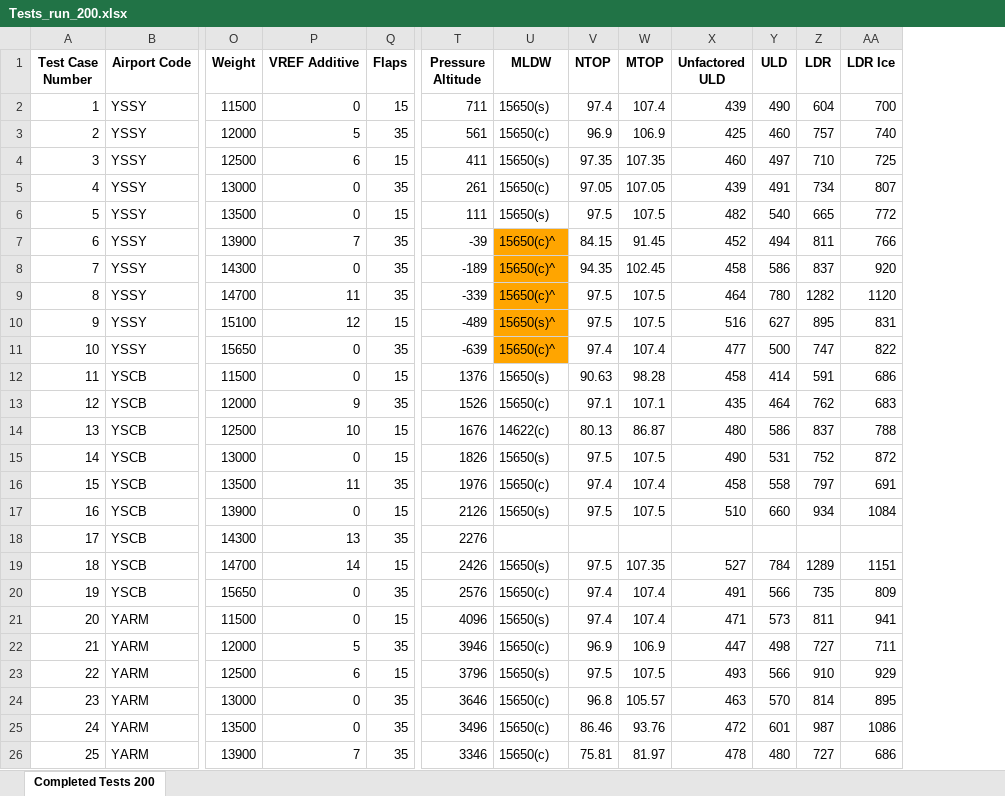
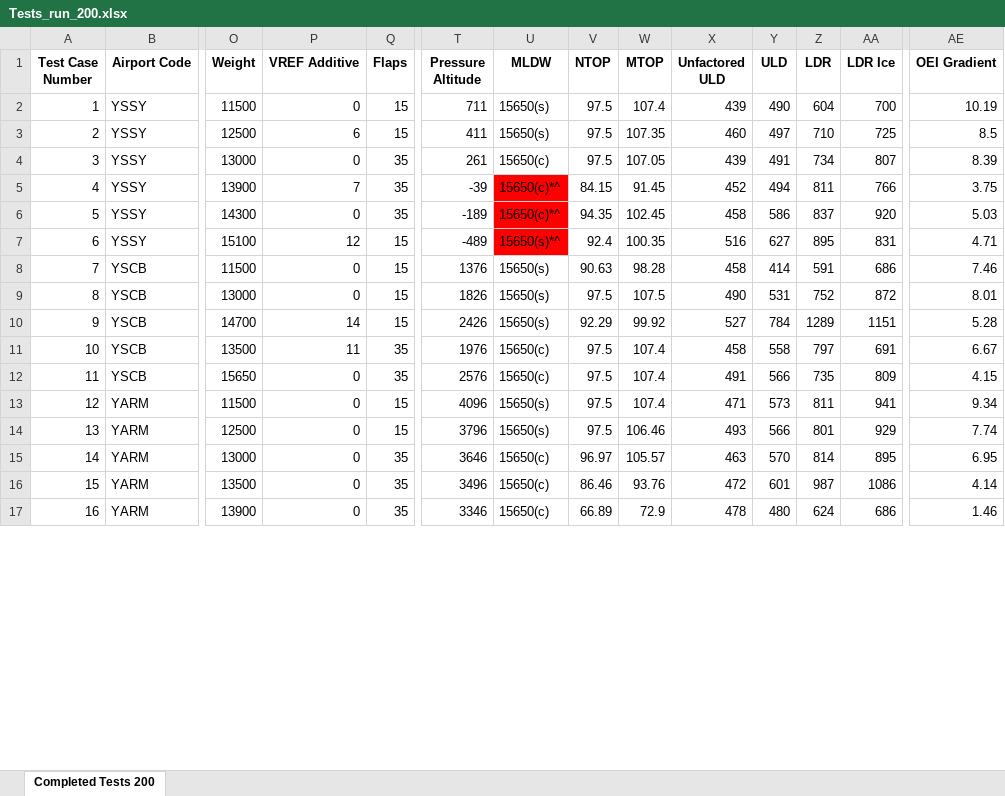
Before and after one commit to paulwilson90/testing_validation_200, an Excel workbook: Tests_run_200.xlsx, sheet Completed Tests 200, drawn as a sheet; only a part is shown, gaps mark what is left out; values as stored, in another font and other column widths than the file's, no borders; removed rows and columns are numbered as before the commit, all else as after; rows hold the shown columns only; the diff covers the shown part only; the diff names each change by its address in the sheet, - before the commit and + after, or states it on an @@ line.

```diff
--- a/Tests_run_200.xlsx (sheet Completed Tests 200)
+++ b/Tests_run_200.xlsx (sheet Completed Tests 200)
+column AE (OEI Gradient), rows 2-9: 10.19 | 8.5 | 8.39 | 3.75 | 5.03 | 4.71 | 7.46 | 8.01; rows 11-17: 6.67 | 4.15 | 9.34 | 7.74 | 6.95 | 4.14 | 1.46
-V2 (NTOP): 97.4
+V2 (NTOP): 97.5
-row 3: 2 | YSSY | 12000 | 5 | 35 | 561 | 15650(c) | 96.9 | 106.9 | 425 | 460 | 757 | 740
@@ column A (Test Case Number) renumbered from row 3 down @@
-V3 (NTOP): 97.35
+V3 (NTOP): 97.5
-V4 (NTOP): 97.05
+V4 (NTOP): 97.5
-row 6: 5 | YSSY | 13500 | 0 | 15 | 111 | 15650(s) | 97.5 | 107.5 | 482 | 540 | 665 | 772
-U5:U6 (MLDW): 15650(c)^
+U5:U6 (MLDW): 15650(c)*^
-U5:U6 fill: #FFA500
+U5:U6 fill: #FF0000
-row 9: 8 | YSSY | 14700 | 11 | 35 | -339 | 15650(c)^ | 97.5 | 107.5 | 464 | 780 | 1282 | 1120
-U7 (MLDW): 15650(s)^
+U7 (MLDW): 15650(s)*^
-U7 fill: #FFA500
+U7 fill: #FF0000
-V7 (NTOP): 97.5
+V7 (NTOP): 92.4
-W7 (MTOP): 107.5
+W7 (MTOP): 100.35
-row 11: 10 | YSSY | 15650 | 0 | 35 | -639 | 15650(c)^ | 97.4 | 107.4 | 477 | 500 | 747 | 822
-row 13: 12 | YSCB | 12000 | 9 | 35 | 1526 | 15650(c) | 97.1 | 107.1 | 435 | 464 | 762 | 683
-row 14: 13 | YSCB | 12500 | 10 | 15 | 1676 | 14622(c) | 80.13 | 86.87 | 480 | 586 | 837 | 788
+row 10: 9 | YSCB | 14700 | 14 | 15 | 2426 | 15650(s) | 92.29 | 99.92 | 527 | 784 | 1289 | 1151 | 5.28
-V11 (NTOP): 97.4
+V11 (NTOP): 97.5
-row 17: 16 | YSCB | 13900 | 0 | 15 | 2126 | 15650(s) | 97.5 | 107.5 | 510 | 660 | 934 | 1084
-row 18: 17 | YSCB | 14300 | 13 | 35 | 2276
-row 19: 18 | YSCB | 14700 | 14 | 15 | 2426 | 15650(s) | 97.5 | 107.35 | 527 | 784 | 1289 | 1151
-V12:V13 (NTOP): 97.4
+V12:V13 (NTOP): 97.5
-row 22: 21 | YARM | 12000 | 5 | 35 | 3946 | 15650(c) | 96.9 | 106.9 | 447 | 498 | 727 | 711
-P14 (VREF Additive): 6
+P14 (VREF Additive): 0
-W14 (MTOP): 107.5
+W14 (MTOP): 106.46
-Z14 (LDR): 910
+Z14 (LDR): 801
-V15 (NTOP): 96.8
+V15 (NTOP): 96.97
-P17 (VREF Additive): 7
+P17 (VREF Additive): 0
-V17 (NTOP): 75.81
+V17 (NTOP): 66.89
-W17 (MTOP): 81.97
+W17 (MTOP): 72.9
-Z17 (LDR): 727
+Z17 (LDR): 624
```
Also changed, not shown: 4 removed rows, 5 edited cells and cell formats elsewhere in this sheet, 4 other files.
